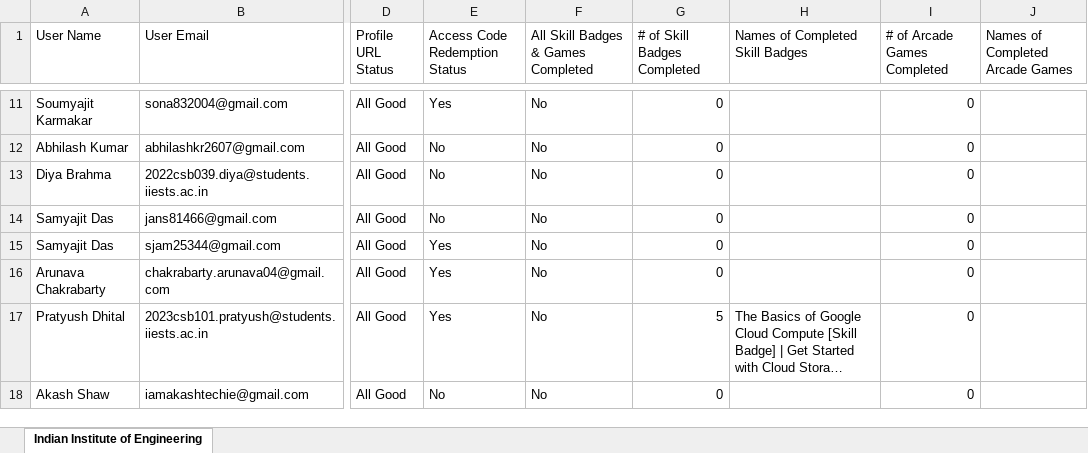
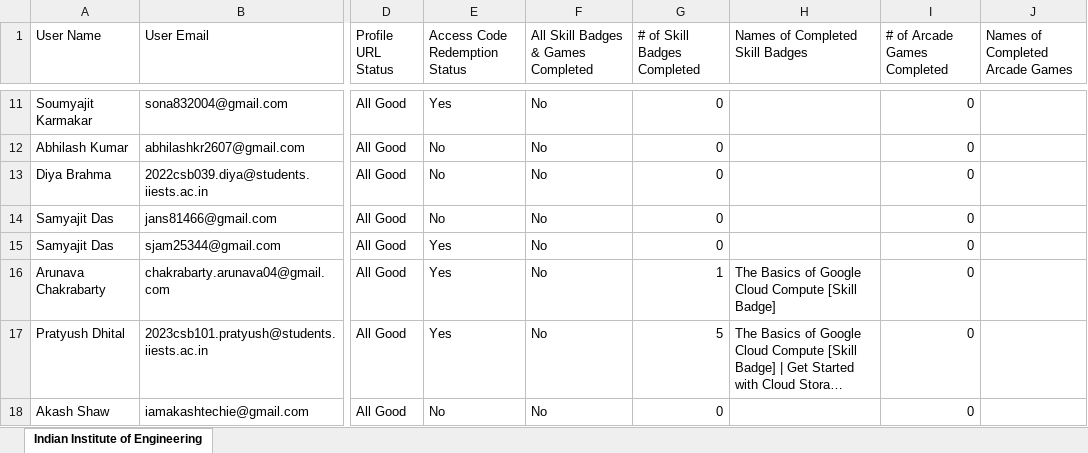
Before and after one commit to dsc-iiest/genai-study-jams-2k24, an Excel workbook: public/assets/data/leaderboard.xlsx, sheet Indian Institute of Engineering, drawn as a sheet; only a part is shown, gaps mark what is left out; long unchanged cells end in …; values as stored, in another font and other column widths than the file's, no borders; the diff covers the shown part only; the diff names each change by its address in the sheet, - before the commit and + after, or states it on an @@ line.

Commit message:
[UPDATE]: Leaderboard Data

```diff
--- a/public/assets/data/leaderboard.xlsx (sheet Indian Institute of Engineering)
+++ b/public/assets/data/leaderboard.xlsx (sheet Indian Institute of Engineering)
-G16 (# of Skill Badges Completed): 0
+G16 (# of Skill Badges Completed): 1
-H16 (Names of Completed Skill Badges): (empty)
+H16 (Names of Completed Skill Badges): The Basics of Google Cloud Compute [Skill Badge]
```
Also changed, not shown: 34 edited cells elsewhere in this sheet.
